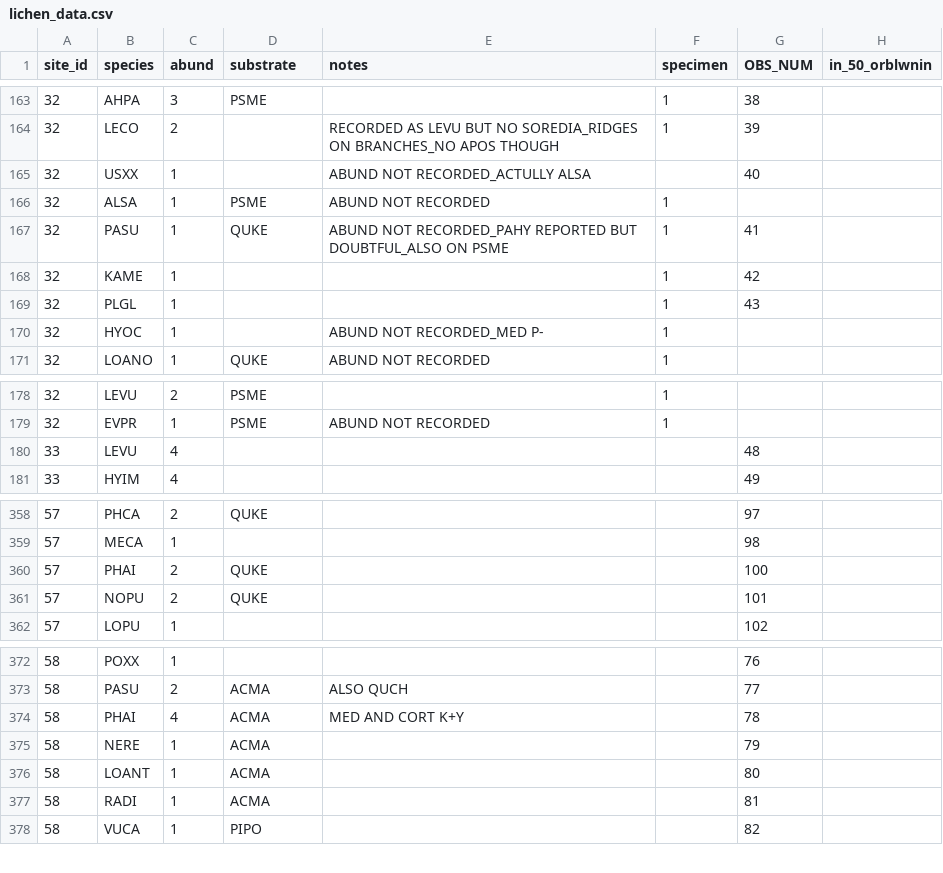
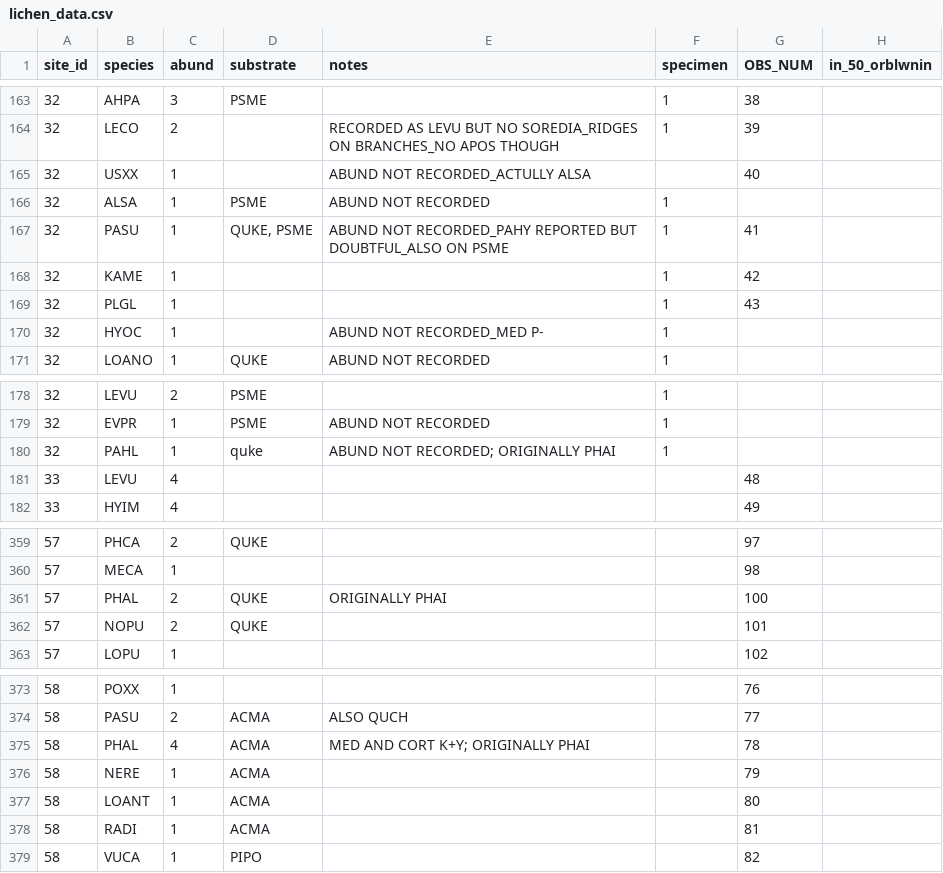
Before and after one commit to cadlam/Fire_mosaics, a CSV file: data/lichen_data.csv, drawn as a sheet; only a part is shown, gaps mark what is left out.

```diff
--- a/data/lichen_data.csv
+++ b/data/lichen_data.csv
@@ -166,3 +166,3 @@ site_id,species,abund,substrate,notes,specimen,OBS_NUM,in_50_orblwnin
 32,ALSA,1,PSME,ABUND NOT RECORDED,1,,
-32,PASU,1,QUKE,ABUND NOT RECORDED_PAHY REPORTED BUT DOUBTFUL_ALSO ON PSME,1,41,
+32,PASU,1,"QUKE, PSME",ABUND NOT RECORDED_PAHY REPORTED BUT DOUBTFUL_ALSO ON PSME,1,41,
 32,KAME,1,,,1,42,
@@ -179,2 +179,3 @@ site_id,species,abund,substrate,notes,specimen,OBS_NUM,in_50_orblwnin
 32,EVPR,1,PSME,ABUND NOT RECORDED,1,,
+32,PAHL,1,quke,ABUND NOT RECORDED; ORIGINALLY PHAI,1,,
 33,LEVU,4,,,,48,
@@ -359,3 +360,3 @@ site_id,species,abund,substrate,notes,specimen,OBS_NUM,in_50_orblwnin
 57,MECA,1,,,,98,
-57,PHAI,2,QUKE,,,100,
+57,PHAL,2,QUKE,ORIGINALLY PHAI,,100,
 57,NOPU,2,QUKE,,,101,
@@ -373,3 +374,3 @@ site_id,species,abund,substrate,notes,specimen,OBS_NUM,in_50_orblwnin
 58,PASU,2,ACMA,ALSO QUCH,,77,
-58,PHAI,4,ACMA,MED AND CORT K+Y,,78,
+58,PHAL,4,ACMA,MED AND CORT K+Y; ORIGINALLY PHAI,,78,
 58,NERE,1,ACMA,,,79,
```
Also changed, not shown: 6 other files.
